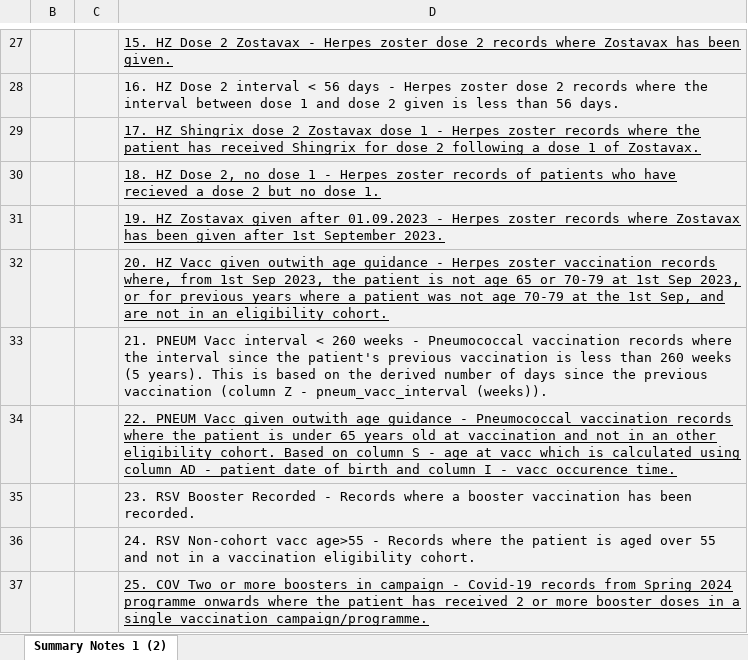
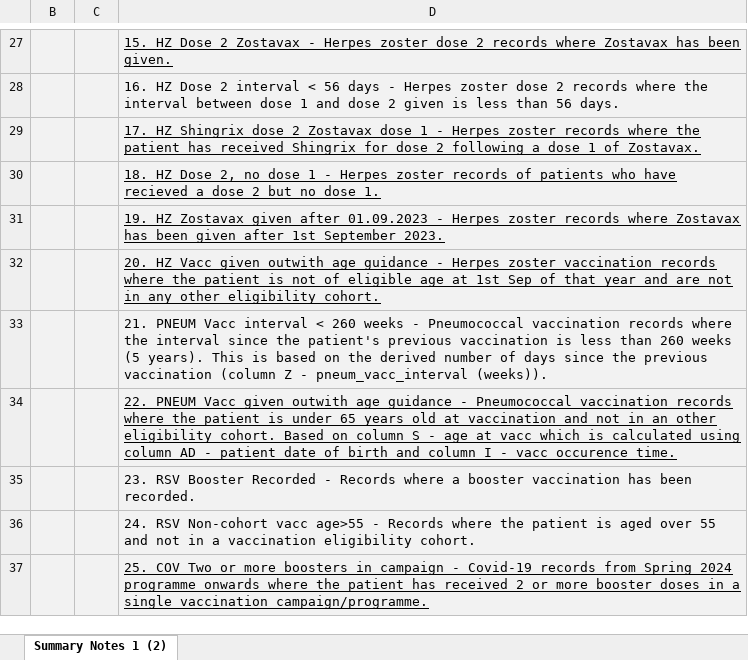
Before and after one commit to Public-Health-Scotland/vacc-dq-reporting, an Excel workbook: Scripts/Vacc HB DQ Summary template.xlsx, sheet Summary Notes 1 (2), drawn as a sheet; only a part is shown, gaps mark what is left out; values as stored, in another font and other column widths than the file's, no borders; the diff names each change by its address in the sheet, - before the commit and + after, or states it on an @@ line.

Commit message:
in main DQ script - update code for HZ eligibility query to use age at 01sep instead of DOBs, and update script for 2025-26. Also update DQ report summary details in template and image for HZ age eligibility query.

```diff
--- a/Scripts/Vacc HB DQ Summary template.xlsx (sheet Summary Notes 1 (2))
+++ b/Scripts/Vacc HB DQ Summary template.xlsx (sheet Summary Notes 1 (2))
-D32: …vaccination records where, from 1st Sep 2023, the patient is not age 65 or 70-79 at 1st Sep 2023, or for previous years where a patient was not age 70-79 at the 1st Sep, and are not in an eligibility cohort.
+D32: …vaccination records where the patient is not of eligible age at 1st Sep of that year and are not in any other eligibility cohort.
```
Also changed, not shown: 2 other files.
